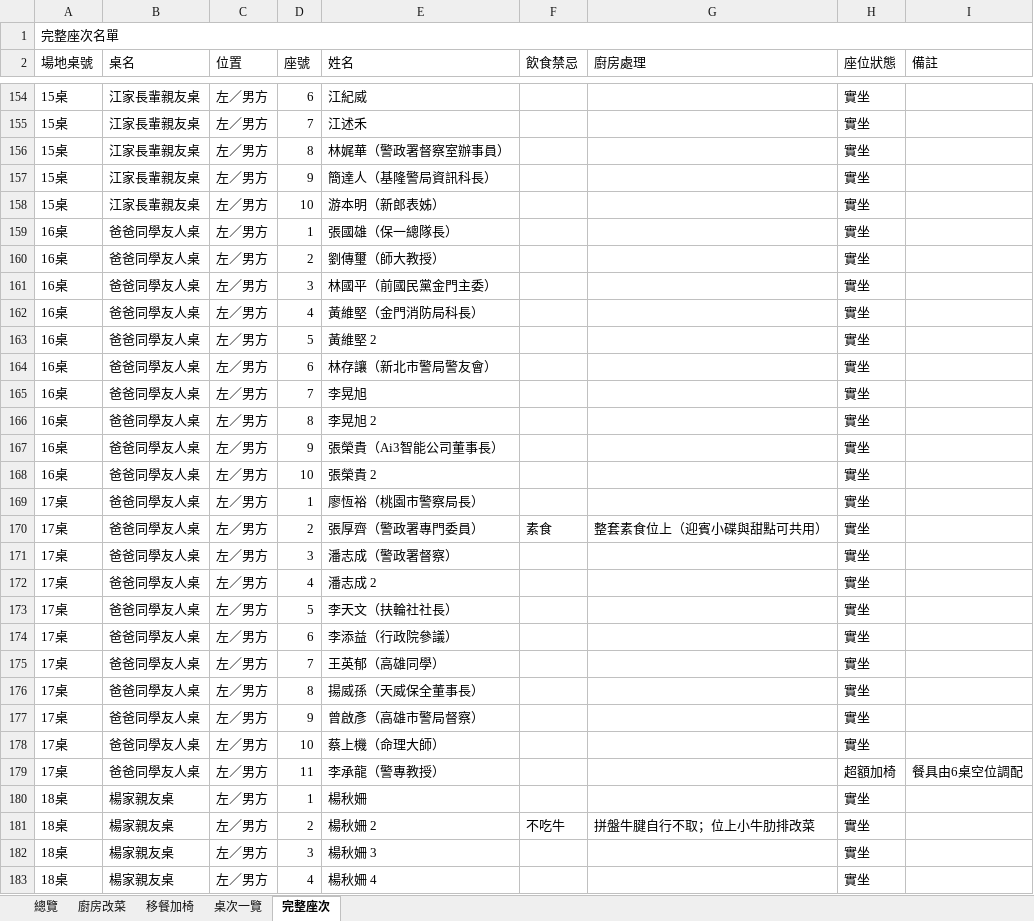
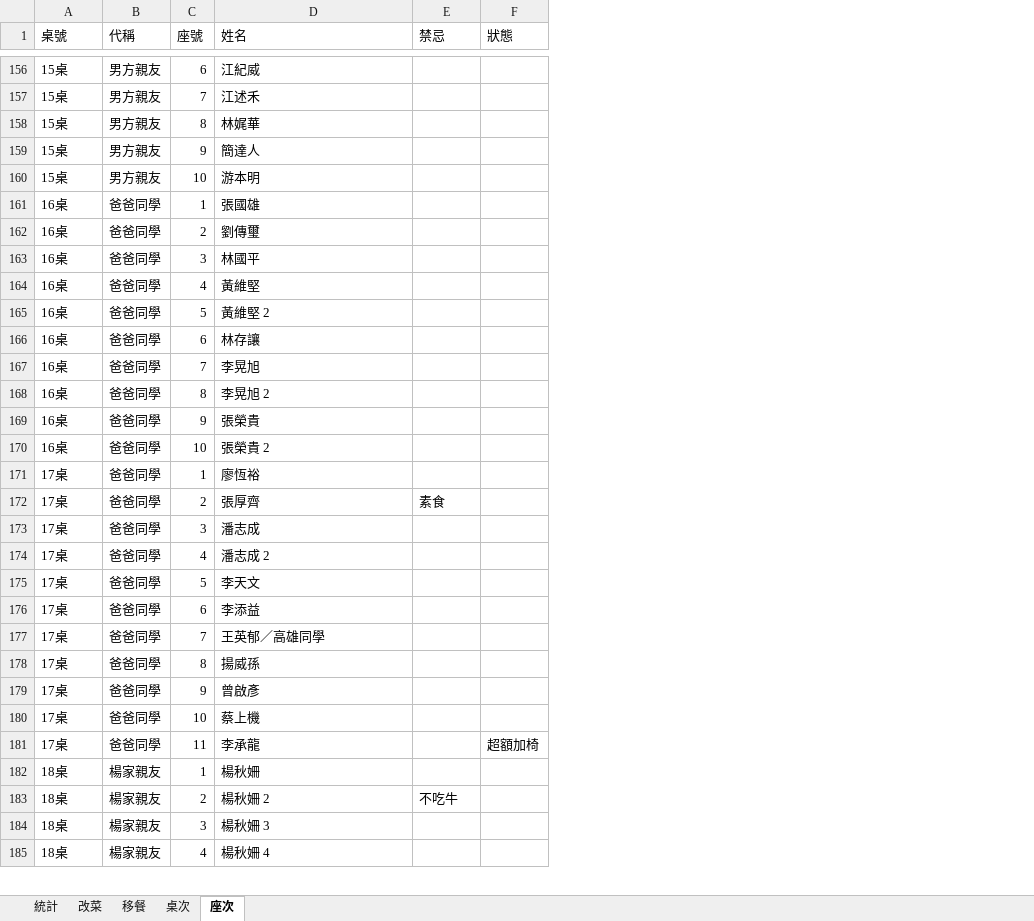
Before and after one commit to g51014/2026-wedding_seating, an Excel workbook: 2026-10-04-江林府喜宴-文華東方對照表.xlsx, sheet 座次, drawn as a sheet; only a part is shown, gaps mark what is left out; values as stored, in another font and other column widths than the file's, no cell formats; removed rows and columns are numbered as before the commit, all else as after; the diff covers the shown part only; the diff names each change by its address in the sheet, - before the commit and + after, or states it on an @@ line.

```diff
--- a/2026-10-04-江林府喜宴-文華東方對照表.xlsx (sheet 座次)
+++ b/2026-10-04-江林府喜宴-文華東方對照表.xlsx (sheet 座次)
-sheet tab: 總覽
+sheet tab: 統計
-sheet tab: 廚房改菜
+sheet tab: 改菜
-sheet tab: 移餐加椅
+sheet tab: 移餐
-sheet tab: 桌次一覽
+sheet tab: 桌次
-sheet tab: 完整座次
+sheet tab: 座次
-column B (桌名), rows 154-183: 江家長輩親友桌 | 江家長輩親友桌 | 江家長輩親友桌 | 江家長輩親友桌 | 江家長輩親友桌 | 爸爸同學友人桌 | 爸爸同學友人桌 | 爸爸同學友人桌 | 爸爸同學友人桌 | 爸爸同學友人桌 | 爸爸同學友人桌 | 爸爸同學友人桌 | 爸爸同學友人桌 | 爸爸同學友人桌 | 爸爸同學友人桌 | 爸爸同學友人桌 | 爸爸同學友人桌 | 爸爸同學友人桌 | 爸爸同學友人桌 | 爸爸同學友人桌 | 爸爸同學友人桌 | 爸爸同學友人桌 | 爸爸同學友人桌 | 爸爸同學友人桌 | 爸爸同學友人桌 | 爸爸同學友人桌 | 楊家親友桌 | 楊家親友桌 | 楊家親友桌 | 楊家親友桌
-column C (位置), rows 154-183: all 左／男方
+column B (代稱), rows 156-185: 男方親友 | 男方親友 | 男方親友 | 男方親友 | 男方親友 | 爸爸同學 | 爸爸同學 | 爸爸同學 | 爸爸同學 | 爸爸同學 | 爸爸同學 | 爸爸同學 | 爸爸同學 | 爸爸同學 | 爸爸同學 | 爸爸同學 | 爸爸同學 | 爸爸同學 | 爸爸同學 | 爸爸同學 | 爸爸同學 | 爸爸同學 | 爸爸同學 | 爸爸同學 | 爸爸同學 | 爸爸同學 | 楊家親友 | 楊家親友 | 楊家親友 | 楊家親友
-column G (廚房處理), rows 170-181: 整套素食位上（迎賓小碟與甜點可共用） |  |  |  |  |  |  |  |  |  |  | 拼盤牛腱自行不取；位上小牛肋排改菜
-column H (座位狀態), rows 154-183: 實坐 | 實坐 | 實坐 | 實坐 | 實坐 | 實坐 | 實坐 | 實坐 | 實坐 | 實坐 | 實坐 | 實坐 | 實坐 | 實坐 | 實坐 | 實坐 | 實坐 | 實坐 | 實坐 | 實坐 | 實坐 | 實坐 | 實坐 | 實坐 | 實坐 | 超額加椅 | 實坐 | 實坐 | 實坐 | 實坐
-column I (備註), row 179: 餐具由6桌空位調配
+column F (狀態), row 181: 超額加椅
-row 1: 完整座次名單
-A1: 場地桌號
+A1: 桌號
-E1: 飲食禁忌
+E1: 禁忌
-D158 (姓名): 林娓華（警政署督察室辦事員）
+D158 (姓名): 林娓華
-D159 (姓名): 簡達人（基隆警局資訊科長）
+D159 (姓名): 簡達人
-D160 (姓名): 游本明（新郎表姊）
+D160 (姓名): 游本明
-D161 (姓名): 張國雄（保一總隊長）
+D161 (姓名): 張國雄
-D162 (姓名): 劉傳璽（師大教授）
+D162 (姓名): 劉傳璽
-D163 (姓名): 林國平（前國民黨金門主委）
+D163 (姓名): 林國平
-D164 (姓名): 黃維堅（金門消防局科長）
+D164 (姓名): 黃維堅
-D166 (姓名): 林存讓（新北市警局警友會）
+D166 (姓名): 林存讓
-D169 (姓名): 張榮貴（Ai3智能公司董事長）
+D169 (姓名): 張榮貴
-D171 (姓名): 廖恆裕（桃園市警察局長）
+D171 (姓名): 廖恆裕
-D172 (姓名): 張厚齊（警政署專門委員）
+D172 (姓名): 張厚齊
-D173 (姓名): 潘志成（警政署督察）
+D173 (姓名): 潘志成
-D175 (姓名): 李天文（扶輪社社長）
+D175 (姓名): 李天文
-D176 (姓名): 李添益（行政院參議）
+D176 (姓名): 李添益
-D177 (姓名): 王英郁（高雄同學）
+D177 (姓名): 王英郁／高雄同學
-D178 (姓名): 揚威孫（天威保全董事長）
+D178 (姓名): 揚威孫
-D179 (姓名): 曾啟彥（高雄市警局督察）
+D179 (姓名): 曾啟彥
-D180 (姓名): 蔡上機（命理大師）
+D180 (姓名): 蔡上機
-D181 (姓名): 李承龍（警專教授）
+D181 (姓名): 李承龍
```
Also changed, not shown: 3 added rows and 54 edited cells elsewhere in this sheet, sheet 統計, sheet 改菜, sheet 移餐, sheet 桌次, cell formats, 2 other files.
